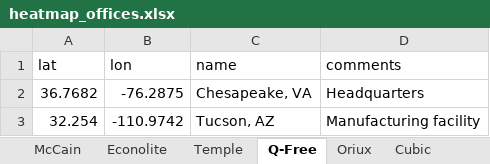
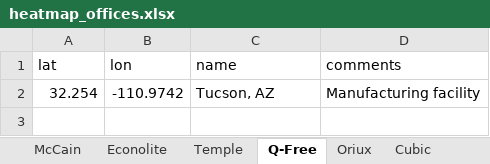
Before and after one commit to cadenlin21/oem-heatmap, an Excel workbook: heatmap_offices.xlsx, sheet Q-Free, drawn as a sheet; values as stored, in another font and other column widths than the file's, no borders; the diff names each change by its address in the sheet, - before the commit and + after, or states it on an @@ line.

```diff
--- a/heatmap_offices.xlsx (sheet Q-Free)
+++ b/heatmap_offices.xlsx (sheet Q-Free)
-row 2: 36.7682 | -76.2875 | Chesapeake, VA | Headquarters
```
Also changed, not shown: sheet Oriux, sheet McCain, sheet Temple, sheet Cubic, sheet Western Systems, sheet MoboTrex, 1 more sheet, 5 other files.
